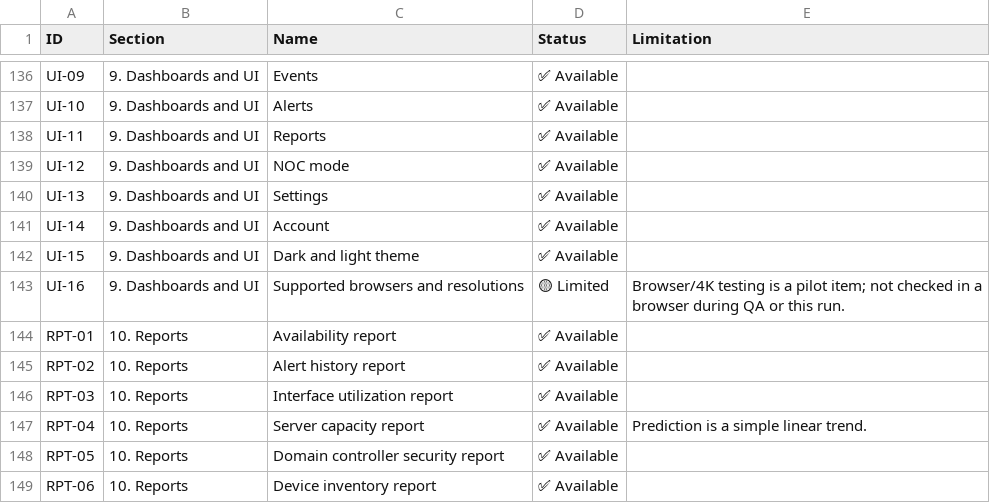
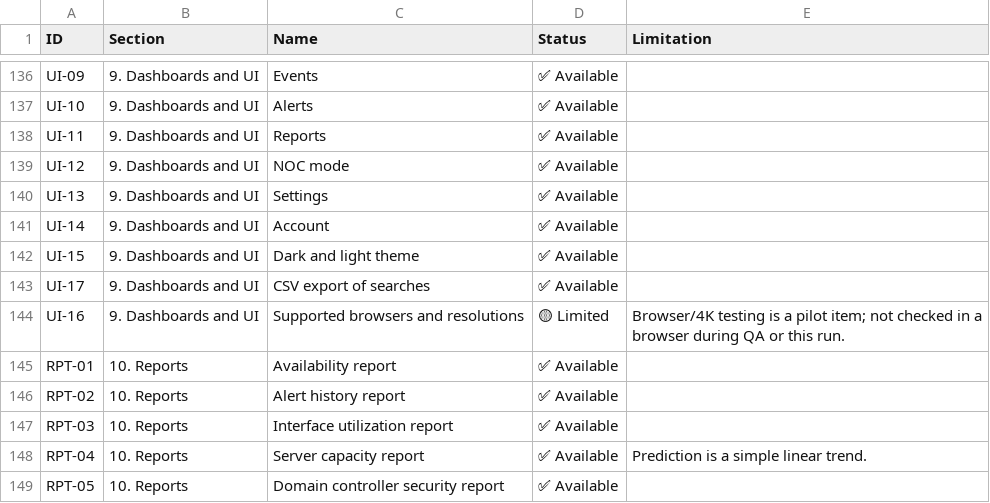
Before and after one commit to isaifalikhan/ping-monitor, a CSV file: docs/FEATURES.csv, drawn as a sheet; only a part is shown, gaps mark what is left out; the shorter side is filled out with more unchanged rows; the diff names each change by its address in the sheet, - before the commit and + after, or states it on an @@ line.

```diff
--- a/docs/FEATURES.csv
+++ b/docs/FEATURES.csv
+row 143: UI-17 | 9. Dashboards and UI | CSV export of searches | ✅ Available
```
Also changed, not shown: 6 other files.
